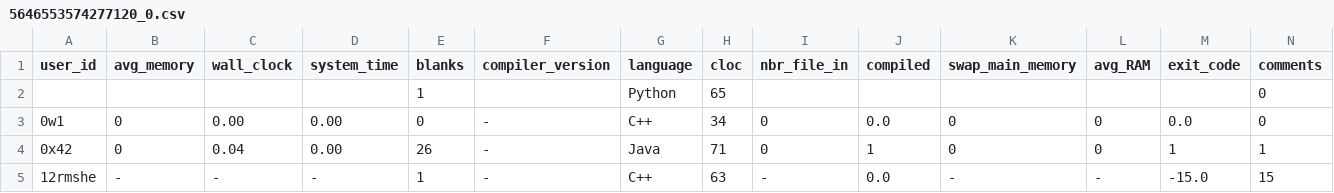
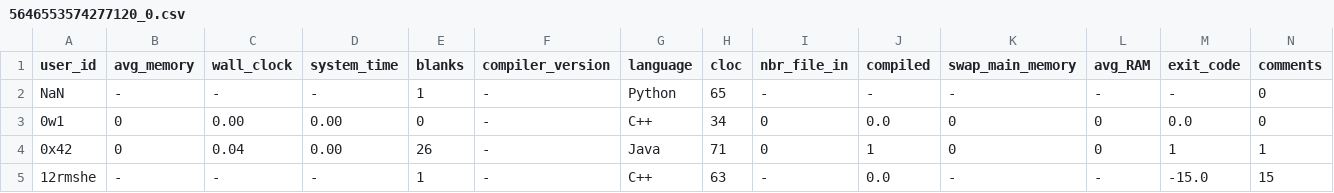
Before and after one commit to emmawestman/GCJ-backup, a CSV file: 5646553574277120_0.csv, drawn as a sheet; only a part is shown; removed rows and columns are numbered as before the commit, all else as after; rows hold the shown columns only; the diff names each change by its address in the sheet, - before the commit and + after, or states it on an @@ line.

Commit message:
added NaN

```diff
--- a/5646553574277120_0.csv
+++ b/5646553574277120_0.csv
-row 2:  |  |  |  | 1 |  | Python | 65 |  |  |  |  |  | 0
+row 2: NaN | - | - | - | 1 | - | Python | 65 | - | - | - | - | - | 0
```
